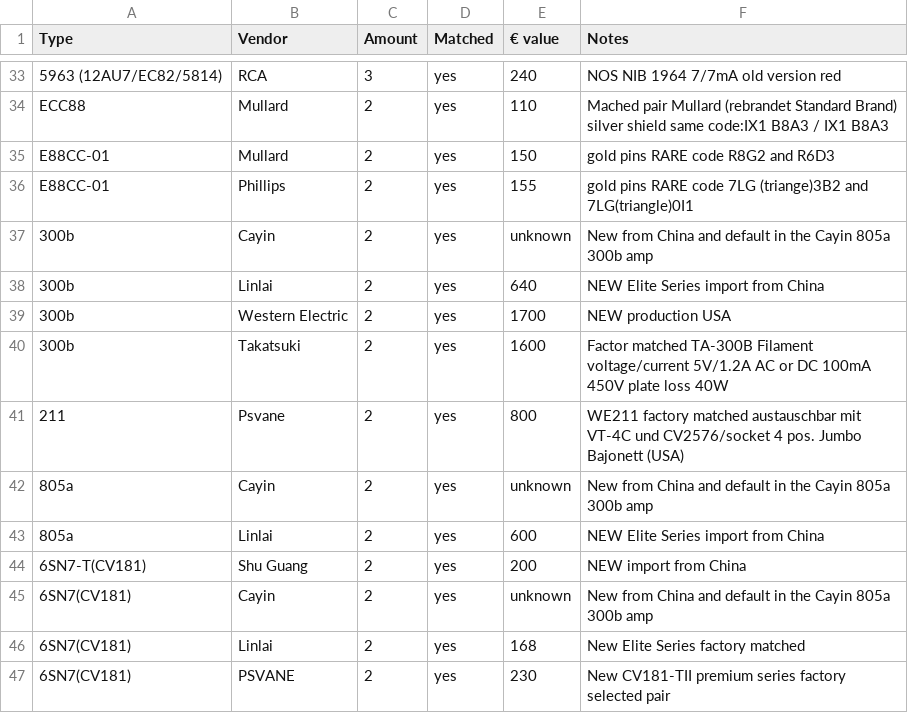
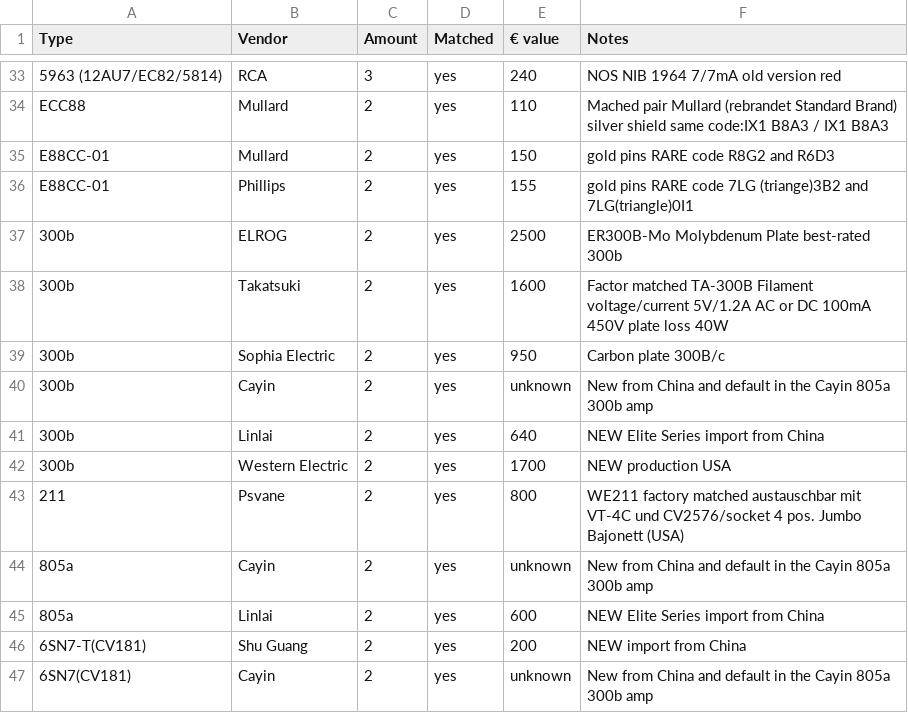
Before and after one commit to geraldfehringer/hificouching, a CSV file: _data/tubeinventory.csv, drawn as a sheet; only a part is shown, gaps mark what is left out; the shorter side is filled out with more unchanged rows.

```diff
--- a/_data/tubeinventory.csv
+++ b/_data/tubeinventory.csv
@@ -36,2 +36,5 @@ E88CC-01,Mullard,2,yes,150,gold pins RARE code R8G2 and R6D3
 E88CC-01,Phillips,2,yes,155,gold pins RARE code 7LG (triange)3B2 and 7LG(triangle)0I1
+300b,ELROG,2,yes,2500,ER300B-Mo Molybdenum Plate best-rated 300b
+300b,Takatsuki,2,yes,1600,Factor matched TA-300B Filament voltage/current 5V/1.2A AC or DC 100mA 450V  plate loss 40W
+300b,Sophia Electric,2,yes,950,Carbon plate 300B/c
 300b,Cayin,2,yes,unknown,New from China and default in the Cayin 805a 300b amp
@@ -39,3 +42,2 @@ E88CC-01,Phillips,2,yes,155,gold pins RARE code 7LG (triange)3B2 and 7LG(triangl
 300b,Western Electric,2,yes,1700,NEW production USA
-300b,Takatsuki,2,yes,1600,Factor matched TA-300B Filament voltage/current 5V/1.2A AC or DC 100mA 450V  plate loss 40W
 211,Psvane,2,yes,800, WE211 factory matched austauschbar mit VT-4C und CV2576/socket 4 pos. Jumbo Bajonett (USA)
```
Also changed, not shown: 3 other files.
